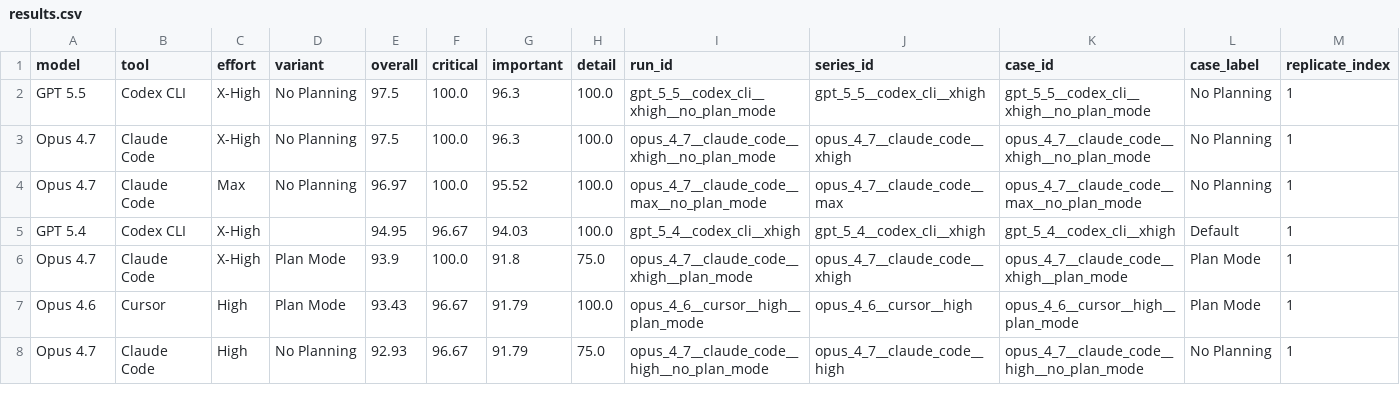
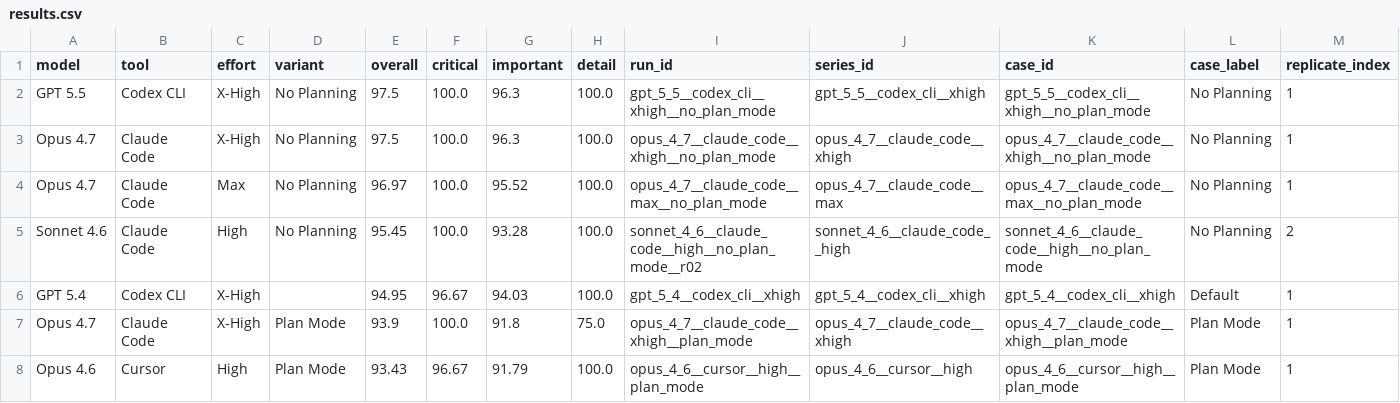
Before and after one commit to bladnman/planning_benchmark_results, a CSV file: results.csv, drawn as a sheet; only a part is shown; the shorter side is filled out with more unchanged rows; rows hold the shown columns only; the diff names each change by its address in the sheet, - before the commit and + after, or states it on an @@ line.

Commit message:
Publish sonnet_4_6 claude_code high no_plan replicate r02 (95.45%)

```diff
--- a/results.csv
+++ b/results.csv
+row 5: Sonnet 4.6 | Claude Code | High | No Planning | 95.45 | 100.0 | 93.28 | 100.0 | sonnet_4_6__claude_code__high__no_plan_mode__r02 | sonnet_4_6__claude_code__high | sonnet_4_6__claude_code__high__no_plan_mode | No Planning | 2
```
Also changed, not shown: 2 other files.
